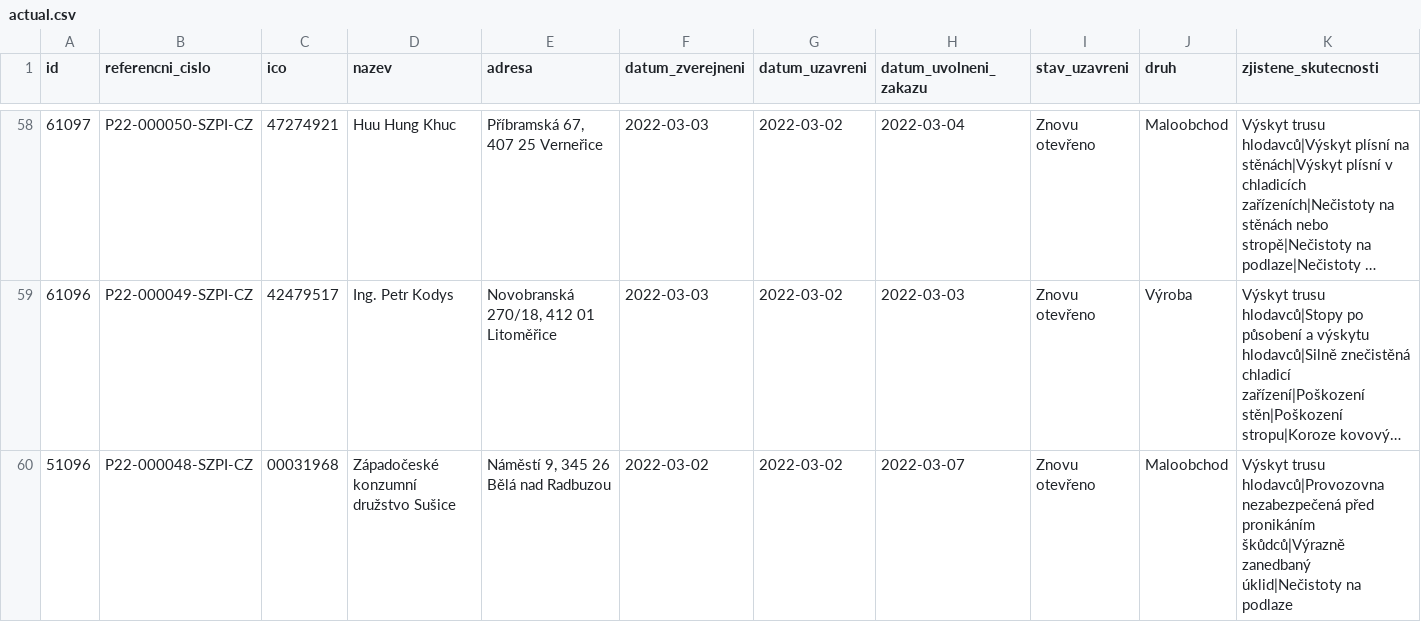
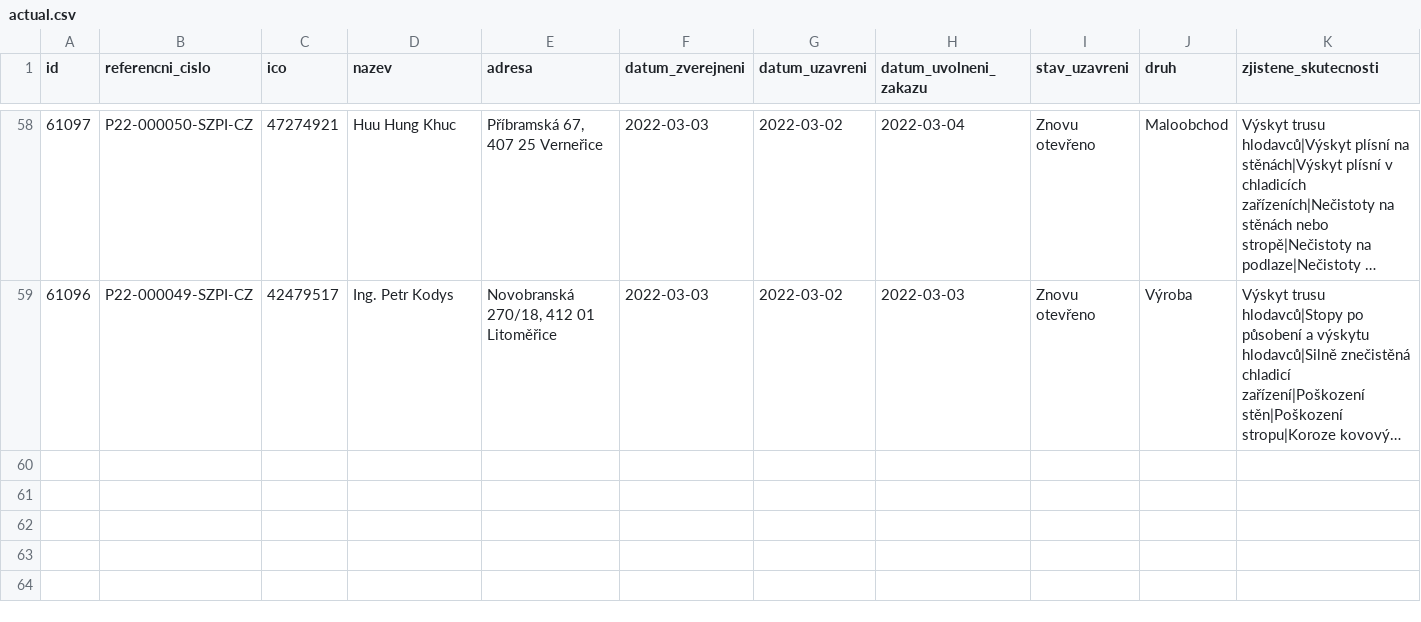
Before and after one commit to jandolezal/potraviny, a CSV file: data/actual.csv, drawn as a sheet; only a part is shown, gaps mark what is left out; long unchanged cells end in …; the diff names each change by its address in the sheet, - before the commit and + after, or states it on an @@ line.

```diff
--- a/data/actual.csv
+++ b/data/actual.csv
-row 60: 51096 | P22-000048-SZPI-CZ | 00031968 | Západočeské konzumní družstvo Sušice | Náměstí 9, 345 26 Bělá nad Radbuzou | 2022-03-02 | 2022-03-02 | 2022-03-07 | Znovu otevřeno | Maloobchod | Výskyt trusu hlodavců|Provozovna nezabezpečená před pronikáním škůdců|Výrazně zanedbaný úklid|Nečistoty na podlaze
```
Also changed, not shown: data/archive.csv.
